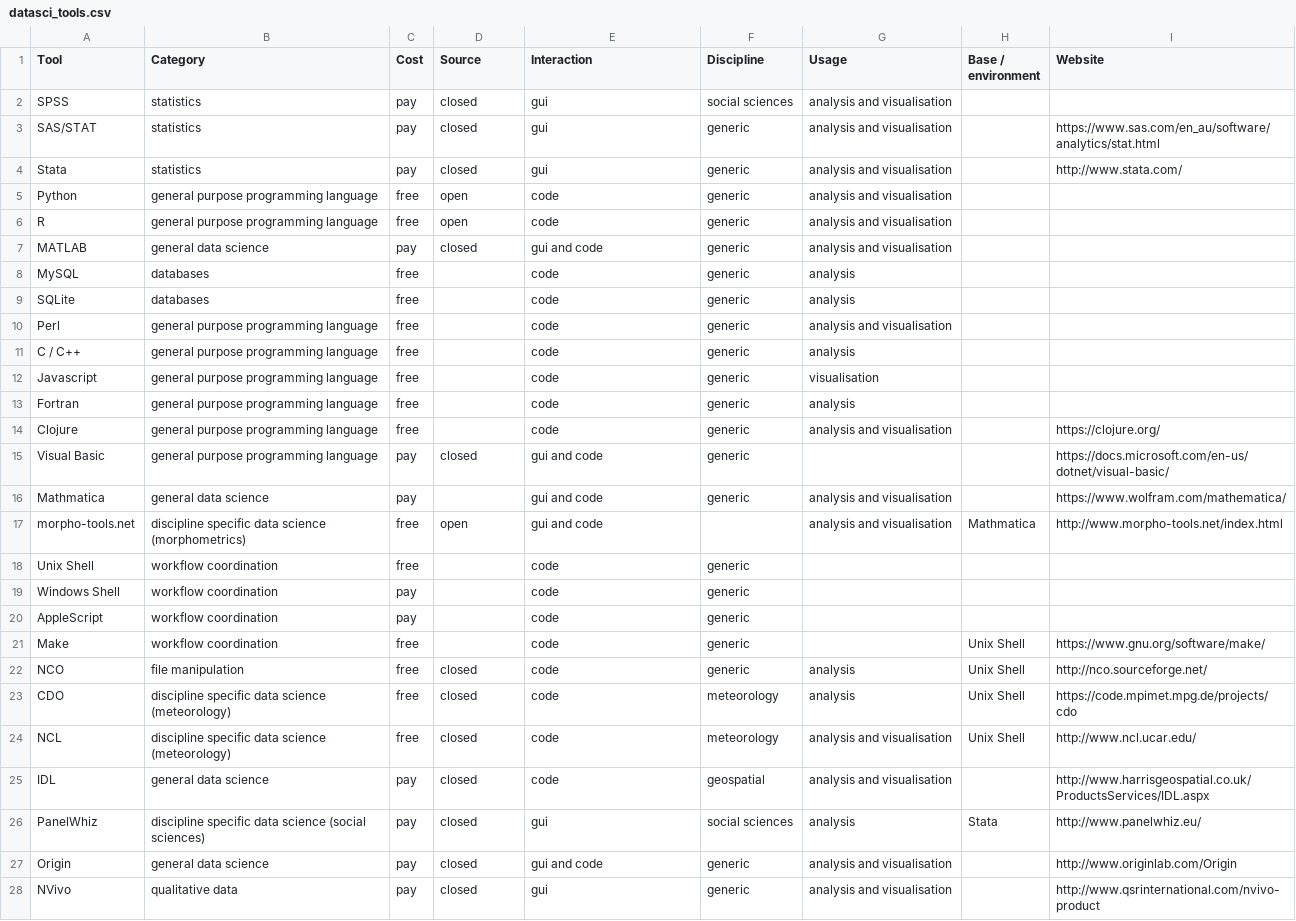
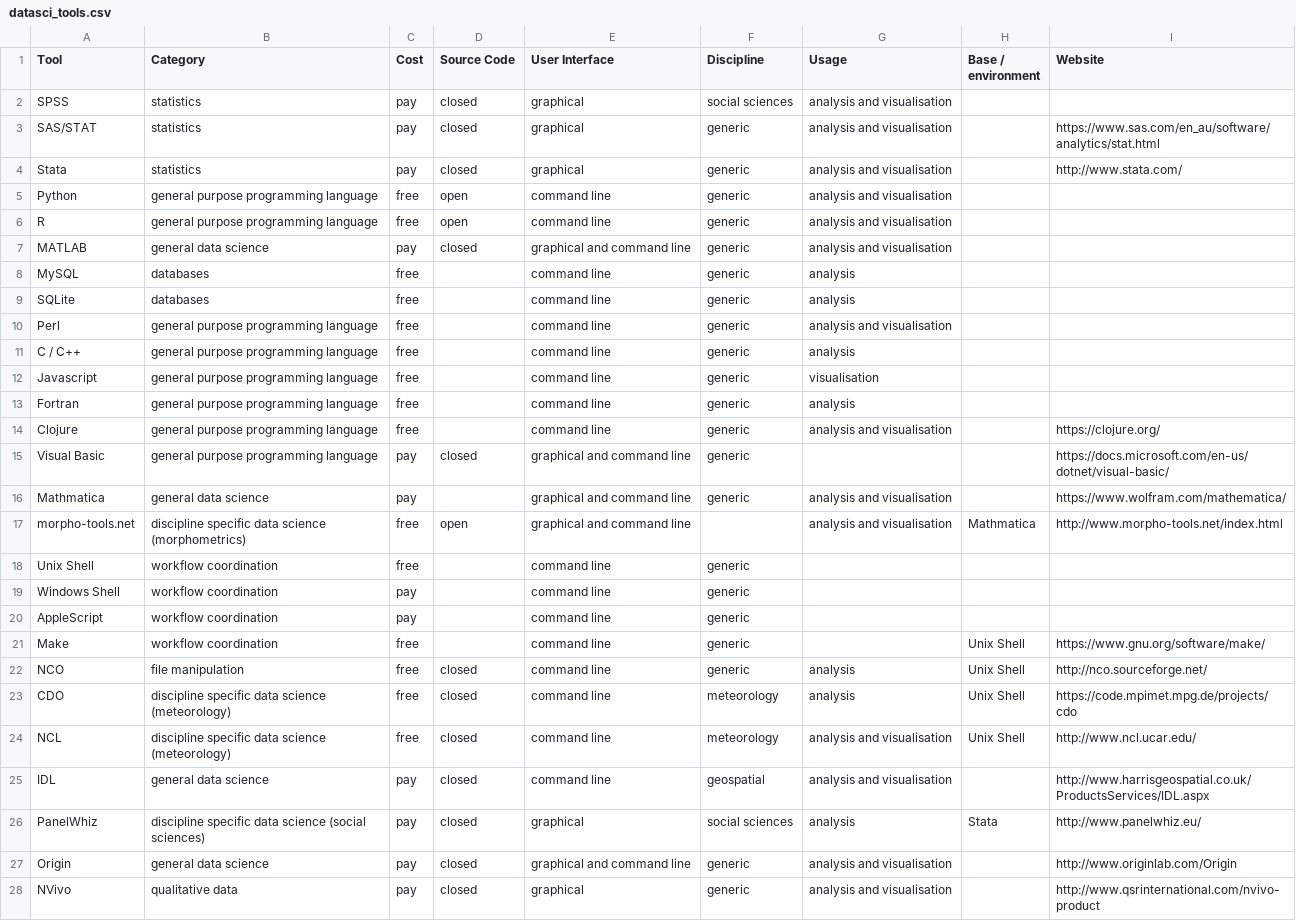
Before and after one commit to DamienIrving/resbaz-posters, a CSV file: datasci_tools.csv, drawn as a sheet; only a part is shown; the diff covers the shown part only.

Commit message:
Improved interface labels

```diff
--- a/datasci_tools.csv
+++ b/datasci_tools.csv
@@ -1,28 +1,28 @@
-Tool,Category,Cost,Source,Interaction,Discipline,Usage,Base / environment,Website
-SPSS,statistics,pay,closed,gui,social sciences,analysis and visualisation,,
-SAS/STAT,statistics,pay,closed,gui,generic,analysis and visualisation,,https://www.sas.com/en_au/software/analytics/stat.html
-Stata,statistics,pay,closed,gui,generic,analysis and visualisation,,http://www.stata.com/
-Python,general purpose programming language,free,open,code,generic,analysis and visualisation,,
-R,general purpose programming language,free,open,code,generic,analysis and visualisation,,
-MATLAB,general data science,pay,closed,gui and code,generic,analysis and visualisation,,
-MySQL,databases,free,,code,generic,analysis,,
-SQLite,databases,free,,code,generic,analysis,,
-Perl,general purpose programming language,free,,code,generic,analysis and visualisation,,
-C / C++,general purpose programming language,free,,code,generic,analysis,,
-Javascript,general purpose programming language,free,,code,generic,visualisation,,
-Fortran,general purpose programming language,free,,code,generic,analysis,,
-Clojure,general purpose programming language,free,,code,generic,analysis and visualisation,,https://clojure.org/
-Visual Basic,general purpose programming language,pay,closed,gui and code,generic,,,https://docs.microsoft.com/en-us/dotnet/visual-basic/
-Mathmatica,general data science,pay,,gui and code,generic,analysis and visualisation,,https://www.wolfram.com/mathematica/
-morpho-tools.net,discipline specific data science (morphometrics),free,open,gui and code,,analysis and visualisation,Mathmatica,http://www.morpho-tools.net/index.html
-Unix Shell,workflow coordination,free,,code,generic,,,
-Windows Shell,workflow coordination,pay,,code,generic,,,
-AppleScript,workflow coordination,pay,,code,generic,,,
-Make,workflow coordination,free,,code,generic,,Unix Shell,https://www.gnu.org/software/make/
-NCO,file manipulation,free,closed,code,generic,analysis,Unix Shell,http://nco.sourceforge.net/
-CDO,discipline specific data science (meteorology),free,closed,code,meteorology,analysis,Unix Shell,https://code.mpimet.mpg.de/projects/cdo
-NCL,discipline specific data science (meteorology),free,closed,code,meteorology,analysis and visualisation,Unix Shell,http://www.ncl.ucar.edu/
-IDL,general data science,pay,closed,code,geospatial,analysis and visualisation,,http://www.harrisgeospatial.co.uk/ProductsServices/IDL.aspx
-PanelWhiz,discipline specific data science (social sciences),pay,closed,gui,social sciences,analysis,Stata,http://www.panelwhiz.eu/
-Origin,general data science,pay,closed,gui and code,generic,analysis and visualisation,,http://www.originlab.com/Origin
-NVivo,qualitative data,pay,closed,gui,generic,analysis and visualisation,,http://www.qsrinternational.com/nvivo-product
+Tool,Category,Cost,Source Code,User Interface,Discipline,Usage,Base / environment,Website
+SPSS,statistics,pay,closed,graphical,social sciences,analysis and visualisation,,
+SAS/STAT,statistics,pay,closed,graphical,generic,analysis and visualisation,,https://www.sas.com/en_au/software/analytics/stat.html
+Stata,statistics,pay,closed,graphical,generic,analysis and visualisation,,http://www.stata.com/
+Python,general purpose programming language,free,open,command line,generic,analysis and visualisation,,
+R,general purpose programming language,free,open,command line,generic,analysis and visualisation,,
+MATLAB,general data science,pay,closed,graphical and command line,generic,analysis and visualisation,,
+MySQL,databases,free,,command line,generic,analysis,,
+SQLite,databases,free,,command line,generic,analysis,,
+Perl,general purpose programming language,free,,command line,generic,analysis and visualisation,,
+C / C++,general purpose programming language,free,,command line,generic,analysis,,
+Javascript,general purpose programming language,free,,command line,generic,visualisation,,
+Fortran,general purpose programming language,free,,command line,generic,analysis,,
+Clojure,general purpose programming language,free,,command line,generic,analysis and visualisation,,https://clojure.org/
+Visual Basic,general purpose programming language,pay,closed,graphical and command line,generic,,,https://docs.microsoft.com/en-us/dotnet/visual-basic/
+Mathmatica,general data science,pay,,graphical and command line,generic,analysis and visualisation,,https://www.wolfram.com/mathematica/
+morpho-tools.net,discipline specific data science (morphometrics),free,open,graphical and command line,,analysis and visualisation,Mathmatica,http://www.morpho-tools.net/index.html
+Unix Shell,workflow coordination,free,,command line,generic,,,
+Windows Shell,workflow coordination,pay,,command line,generic,,,
+AppleScript,workflow coordination,pay,,command line,generic,,,
+Make,workflow coordination,free,,command line,generic,,Unix Shell,https://www.gnu.org/software/make/
+NCO,file manipulation,free,closed,command line,generic,analysis,Unix Shell,http://nco.sourceforge.net/
+CDO,discipline specific data science (meteorology),free,closed,command line,meteorology,analysis,Unix Shell,https://code.mpimet.mpg.de/projects/cdo
+NCL,discipline specific data science (meteorology),free,closed,command line,meteorology,analysis and visualisation,Unix Shell,http://www.ncl.ucar.edu/
+IDL,general data science,pay,closed,command line,geospatial,analysis and visualisation,,http://www.harrisgeospatial.co.uk/ProductsServices/IDL.aspx
+PanelWhiz,discipline specific data science (social sciences),pay,closed,graphical,social sciences,analysis,Stata,http://www.panelwhiz.eu/
+Origin,general data science,pay,closed,graphical and command line,generic,analysis and visualisation,,http://www.originlab.com/Origin
+NVivo,qualitative data,pay,closed,graphical,generic,analysis and visualisation,,http://www.qsrinternational.com/nvivo-product
```
Also changed, not shown: 10 added rows and 61 edited cells elsewhere in this file.
